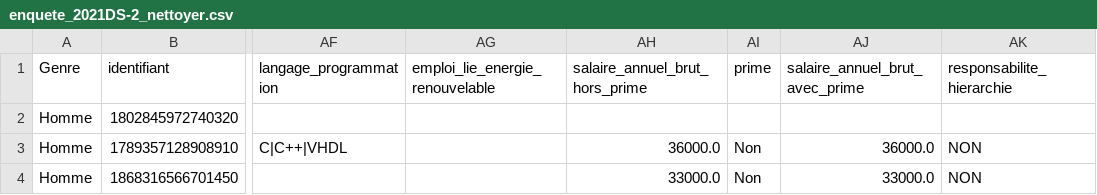
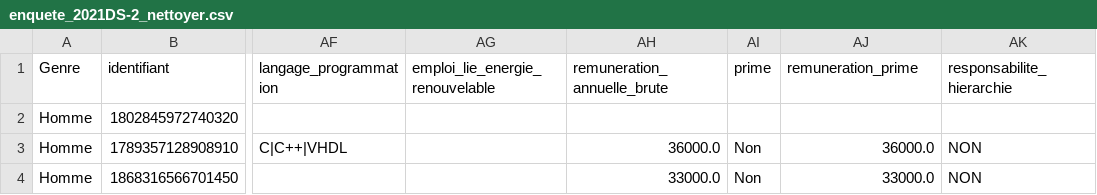
Before and after one commit to Inesamzr/projetdatascience, a CSV file: Nettoyage_2021/enquete_2021DS-2_nettoyer.csv, drawn as a sheet; only a part is shown, gaps mark what is left out; the diff names each change by its address in the sheet, - before the commit and + after, or states it on an @@ line.

```diff
--- a/Nettoyage_2021/enquete_2021DS-2_nettoyer.csv
+++ b/Nettoyage_2021/enquete_2021DS-2_nettoyer.csv
-AH1: salaire_annuel_brut_hors_prime
+AH1: remuneration_annuelle_brute
-AJ1: salaire_annuel_brut_avec_prime
+AJ1: remuneration_prime
```
Also changed, not shown: 1 other file.
